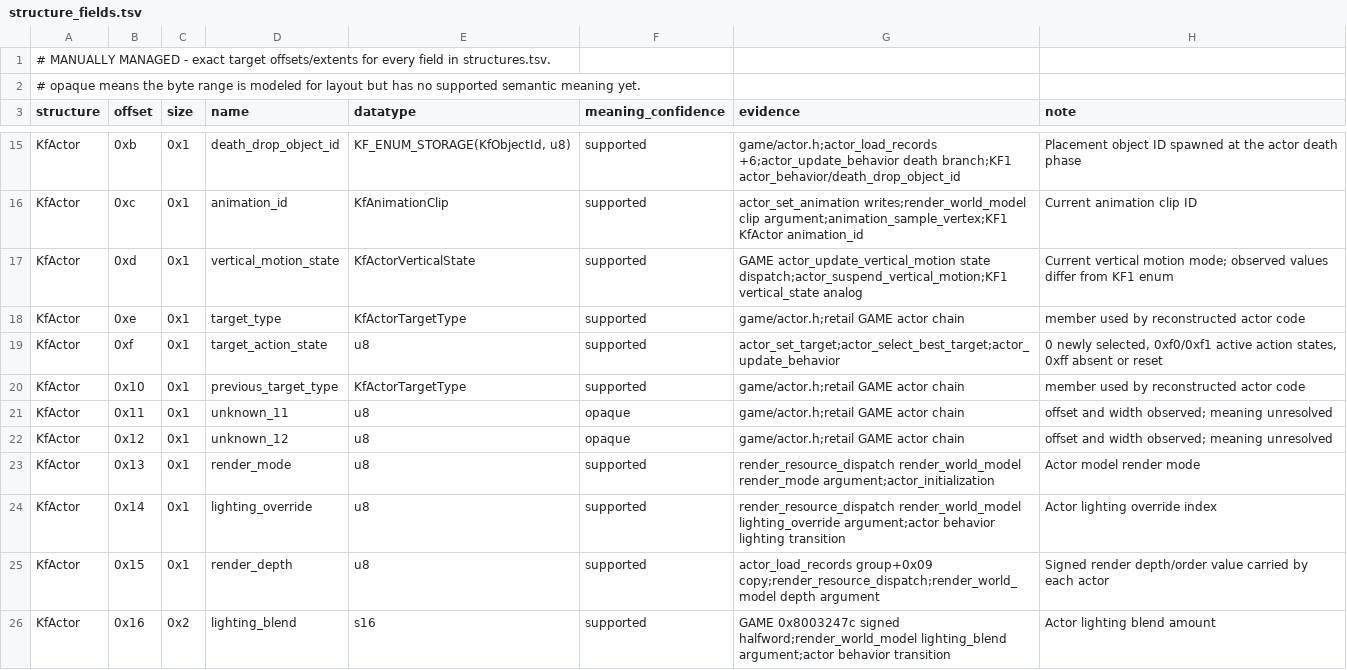
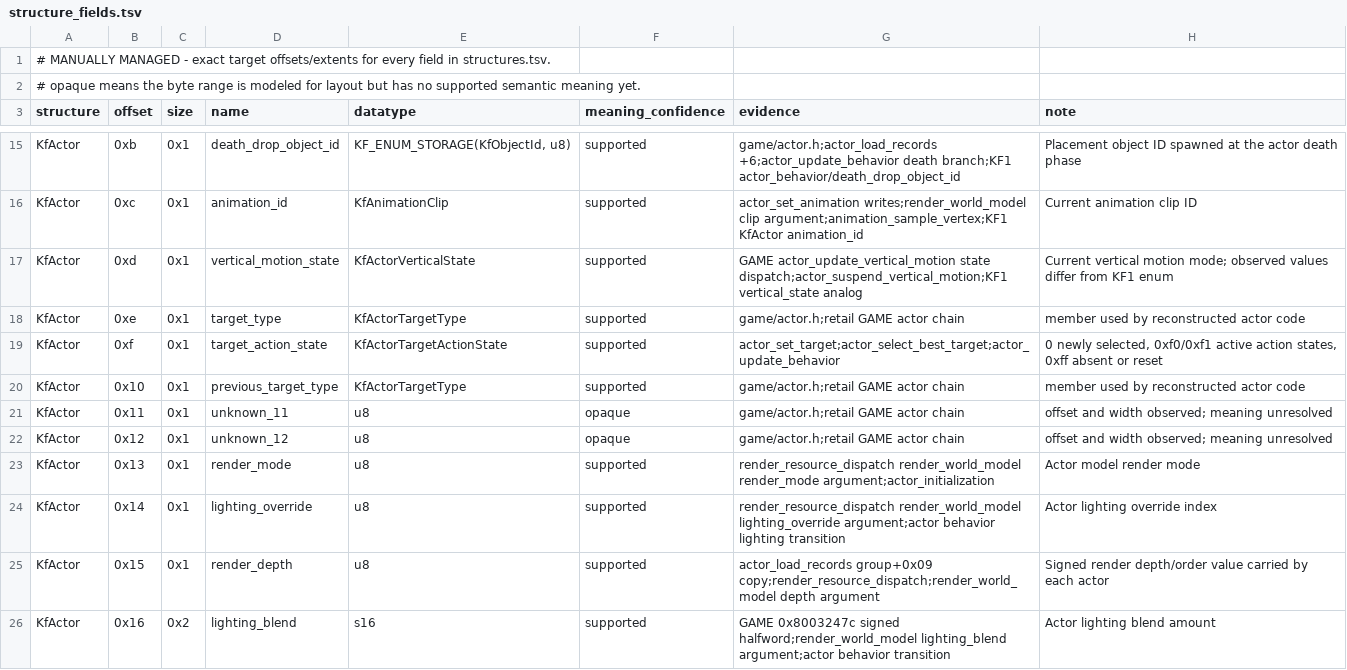
Before and after one commit to sushi-shi/kings-field-2-decomp, a TSV file: config/retail/structure_fields.tsv, drawn as a sheet; only a part is shown, gaps mark what is left out.

```diff
--- a/config/retail/structure_fields.tsv
+++ b/config/retail/structure_fields.tsv
@@ -18,3 +18,3 @@ KfActor	0xd	0x1	vertical_motion_state	KfActorVerticalState	supported	GAME actor_
 KfActor	0xe	0x1	target_type	KfActorTargetType	supported	game/actor.h;retail GAME actor chain	member used by reconstructed actor code
-KfActor	0xf	0x1	target_action_state	u8	supported	actor_set_target;actor_select_best_target;actor_update_behavior	0 newly selected, 0xf0/0xf1 active action states, 0xff absent or reset
+KfActor	0xf	0x1	target_action_state	KfActorTargetActionState	supported	actor_set_target;actor_select_best_target;actor_update_behavior	0 newly selected, 0xf0/0xf1 active action states, 0xff absent or reset
 KfActor	0x10	0x1	previous_target_type	KfActorTargetType	supported	game/actor.h;retail GAME actor chain	member used by reconstructed actor code
```
Also changed, not shown: config/retail/function_identities.tsv, docs/enum-domain-plan.tsv, 11 other files.
